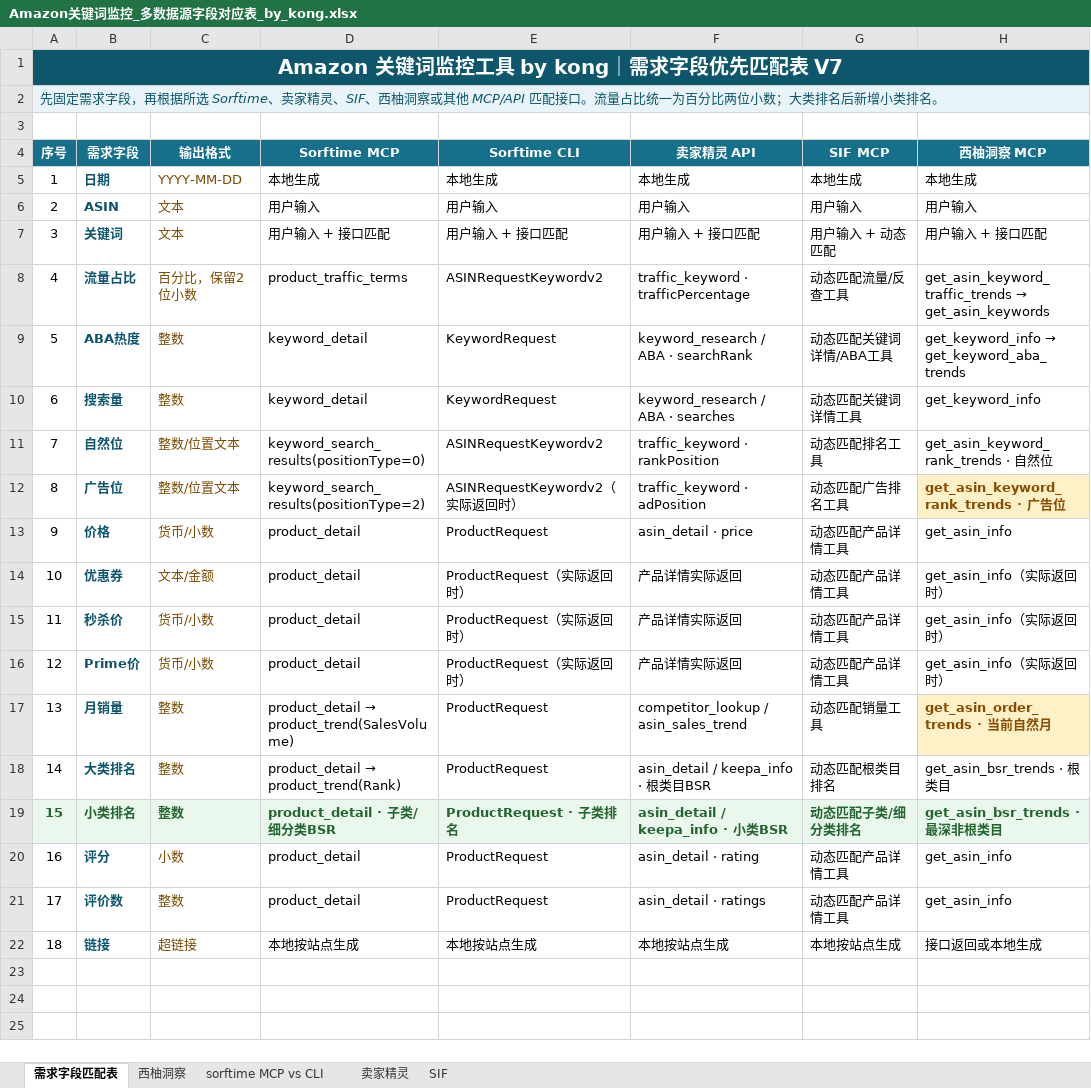
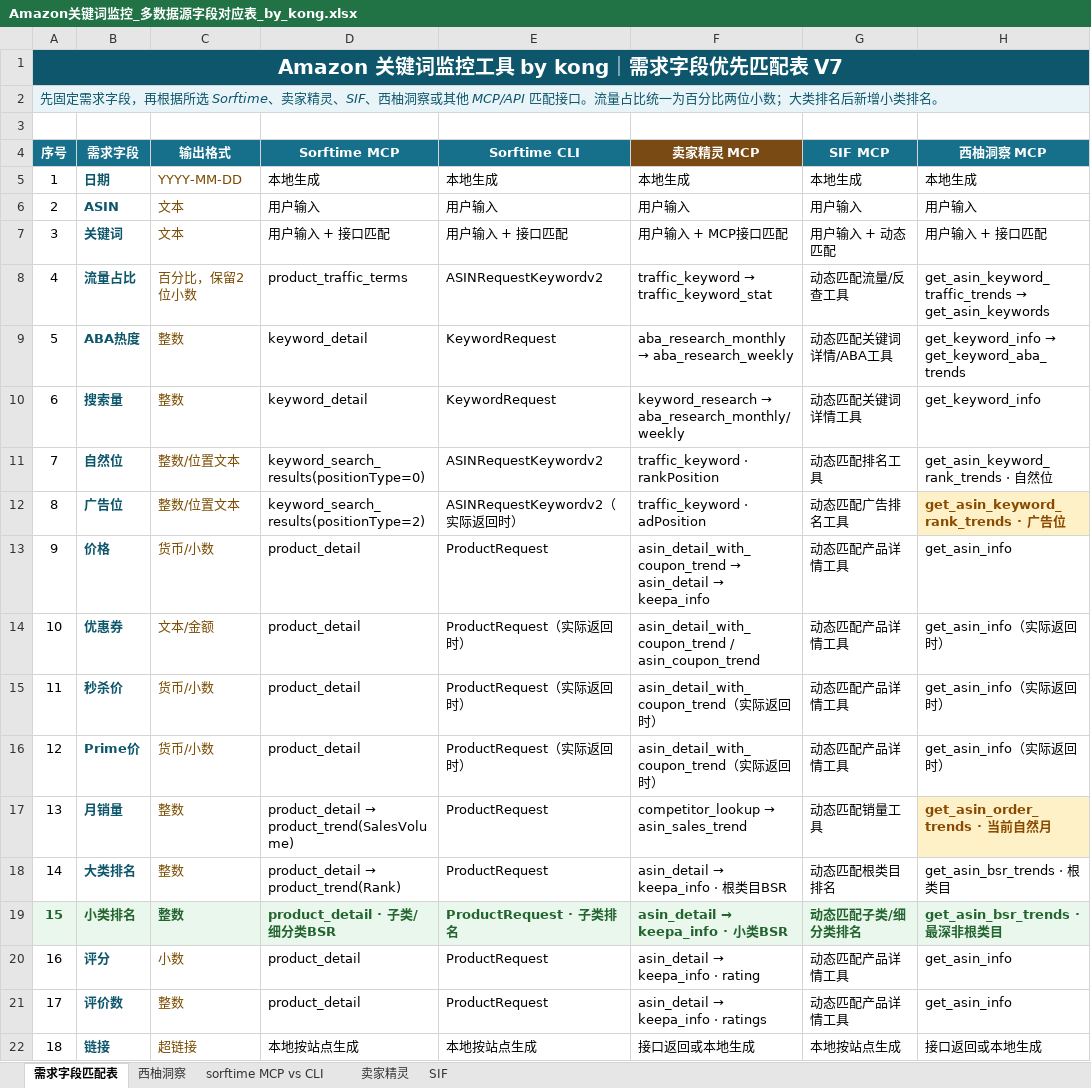
Before and after one commit to kong9409/amazon-keyword-tracker-finally, an Excel workbook: Amazon关键词监控_多数据源字段对应表_by_kong.xlsx, sheet 需求字段匹配表, drawn as a sheet; only a part is shown; values as stored, in another font and other column widths than the file's, no borders; conditional formats not drawn; the diff names each change by its address in the sheet, - before the commit and + after, or states it on an @@ line.

```diff
--- a/Amazon关键词监控_多数据源字段对应表_by_kong.xlsx (sheet 需求字段匹配表)
+++ b/Amazon关键词监控_多数据源字段对应表_by_kong.xlsx (sheet 需求字段匹配表)
-F4: 卖家精灵 API
+F4: 卖家精灵 MCP
-F4 fill: #16708B
+F4 fill: #7A4A14
-F7 (卖家精灵 MCP): 用户输入 + 接口匹配
+F7 (卖家精灵 MCP): 用户输入 + MCP接口匹配
@@ F8 (卖家精灵 MCP): traffic_keyword · trafficPercentage → traffic_keyword → traffic_keyword_stat @@
@@ F9 (卖家精灵 MCP): keyword_research / ABA · searchRank → aba_research_monthly → aba_research_weekly @@
@@ F10 (卖家精灵 MCP): keyword_research / ABA · searches → keyword_research → aba_research_monthly/weekly @@
@@ F13 (卖家精灵 MCP): asin_detail · price → asin_detail_with_coupon_trend → asin_detail → keepa_info @@
-F14 (卖家精灵 MCP): 产品详情实际返回
+F14 (卖家精灵 MCP): asin_detail_with_coupon_trend / asin_coupon_trend
-F15:F16 (卖家精灵 MCP): 产品详情实际返回
+F15:F16 (卖家精灵 MCP): asin_detail_with_coupon_trend（实际返回时）
@@ F17 (卖家精灵 MCP): competitor_lookup / asin_sales_trend → competitor_lookup → asin_sales_trend @@
@@ F18 (卖家精灵 MCP): asin_detail / keepa_info · 根类目BSR → asin_detail → keepa_info · 根类目BSR @@
@@ F19 (卖家精灵 MCP): asin_detail / keepa_info · 小类BSR → asin_detail → keepa_info · 小类BSR @@
@@ F20 (卖家精灵 MCP): asin_detail · rating → asin_detail → keepa_info · rating @@
@@ F21 (卖家精灵 MCP): asin_detail · ratings → asin_detail → keepa_info · ratings @@
-F22 (卖家精灵 MCP): 本地按站点生成
+F22 (卖家精灵 MCP): 接口返回或本地生成
```
Also changed, not shown: 11 other files.
